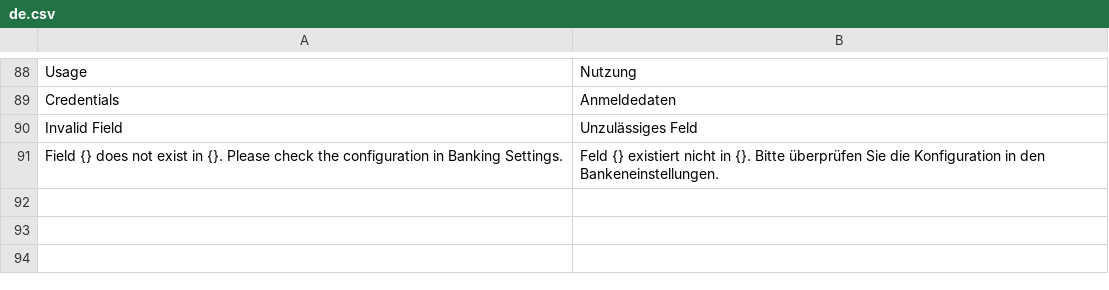
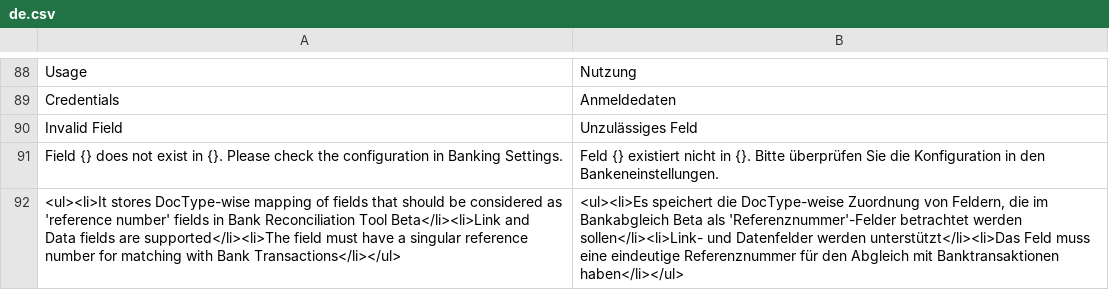
Before and after one commit to ggraza/banking, a CSV file: banking/translations/de.csv, drawn as a sheet; only a part is shown, gaps mark what is left out.

Commit message:
fix: Over-indent + Typing + Translations

```diff
--- a/banking/translations/de.csv
+++ b/banking/translations/de.csv
@@ -91 +91,2 @@ Invalid Field,Unzulässiges Feld,
 Field {} does not exist in {}. Please check the configuration in Banking Settings.,"Feld {} existiert nicht in {}. Bitte überprüfen Sie die Konfiguration in den Bankeneinstellungen.",
+"<ul><li>It stores DocType-wise mapping of fields that should be considered as 'reference number' fields in Bank Reconciliation Tool Beta</li><li>Link and Data fields are supported</li><li>The field must have a singular reference number for matching with Bank Transactions</li></ul>","<ul><li>Es speichert die DocType-weise Zuordnung von Feldern, die im Bankabgleich Beta als 'Referenznummer'-Felder betrachtet werden sollen</li><li>Link- und Datenfelder werden unterstützt</li><li>Das Feld muss eine eindeutige Referenznummer für den Abgleich mit Banktransaktionen haben</li></ul>",
```
Also changed, not shown: 4 other files.
